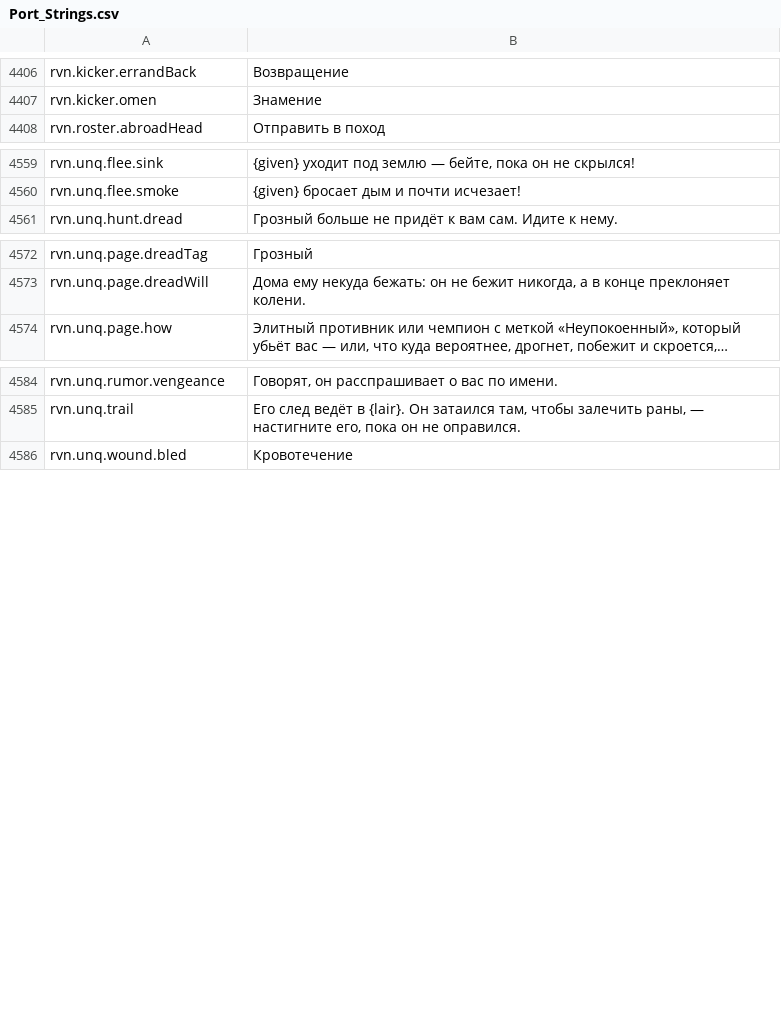
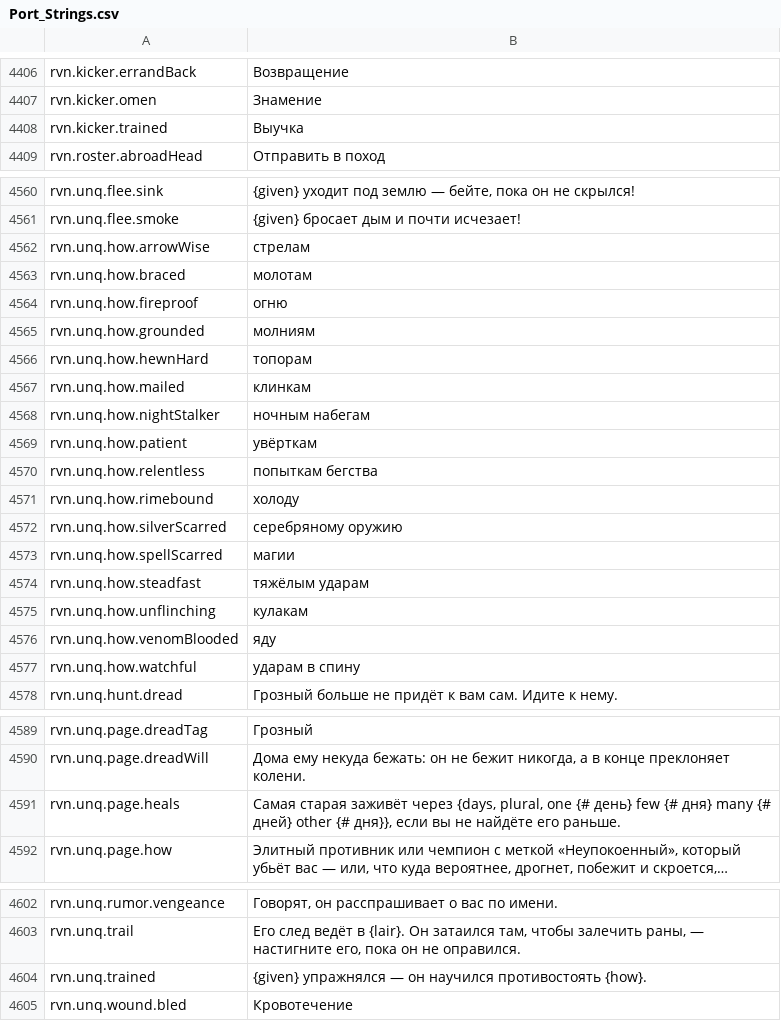
Before and after one commit to Betawolf1213/daggerfall-js-source-voice, a CSV file: locales/ru/Port_Strings.csv, drawn as a sheet; only a part is shown, gaps mark what is left out; long unchanged cells end in …; the diff names each change by its address in the sheet, - before the commit and + after, or states it on an @@ line.

```diff
--- a/locales/ru/Port_Strings.csv
+++ b/locales/ru/Port_Strings.csv
+row 4408: rvn.kicker.trained | Выучка
+row 4562: rvn.unq.how.arrowWise | стрелам
+row 4563: rvn.unq.how.braced | молотам
+row 4564: rvn.unq.how.fireproof | огню
+row 4565: rvn.unq.how.grounded | молниям
+row 4566: rvn.unq.how.hewnHard | топорам
+row 4567: rvn.unq.how.mailed | клинкам
+row 4568: rvn.unq.how.nightStalker | ночным набегам
+row 4569: rvn.unq.how.patient | увёрткам
+row 4570: rvn.unq.how.relentless | попыткам бегства
+row 4571: rvn.unq.how.rimebound | холоду
+row 4572: rvn.unq.how.silverScarred | серебряному оружию
+row 4573: rvn.unq.how.spellScarred | магии
+row 4574: rvn.unq.how.steadfast | тяжёлым ударам
+row 4575: rvn.unq.how.unflinching | кулакам
+row 4576: rvn.unq.how.venomBlooded | яду
+row 4577: rvn.unq.how.watchful | ударам в спину
+row 4591: rvn.unq.page.heals | Самая старая заживёт через {days, plural, one {# день} few {# дня} many {# дней} other {# дня}}, если вы не найдёте его раньше.
+row 4604: rvn.unq.trained | {given} упражнялся — он научился противостоять {how}.
```
Also changed, not shown: locales/bg/Port_Strings.csv, locales/es/Port_Strings.csv, 23 other files.
